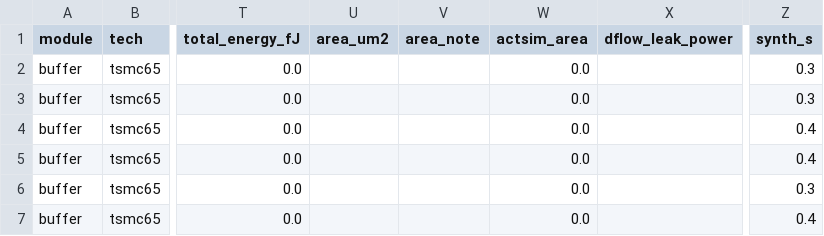
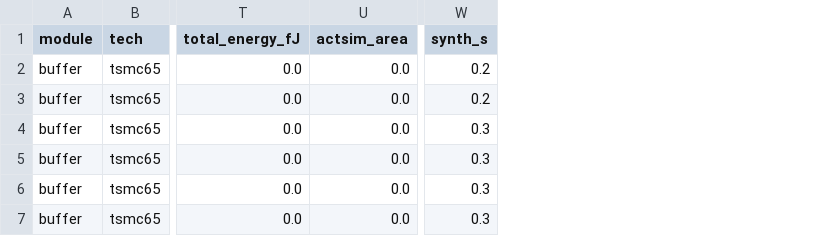
Before and after one commit to mattiav90/Async_Tech_Sweep, a CSV file: sim/csv/buffer.csv, drawn as a sheet; only a part is shown, gaps mark what is left out; removed rows and columns are numbered as before the commit, all else as after; the diff names each change by its address in the sheet, - before the commit and + after, or states it on an @@ line.

```diff
--- a/sim/csv/buffer.csv
+++ b/sim/csv/buffer.csv
-column U (area_um2), empty
-column V (area_note), empty
-column X (dflow_leak_power), empty
-W2:W3 (synth_s): 0.3
+W2:W3 (synth_s): 0.2
-W4:W5 (synth_s): 0.4
+W4:W5 (synth_s): 0.3
-W7 (synth_s): 0.4
+W7 (synth_s): 0.3
```
Also changed, not shown: sim/csv/adder.csv, sim/csv/copy.csv, 23 other files.
